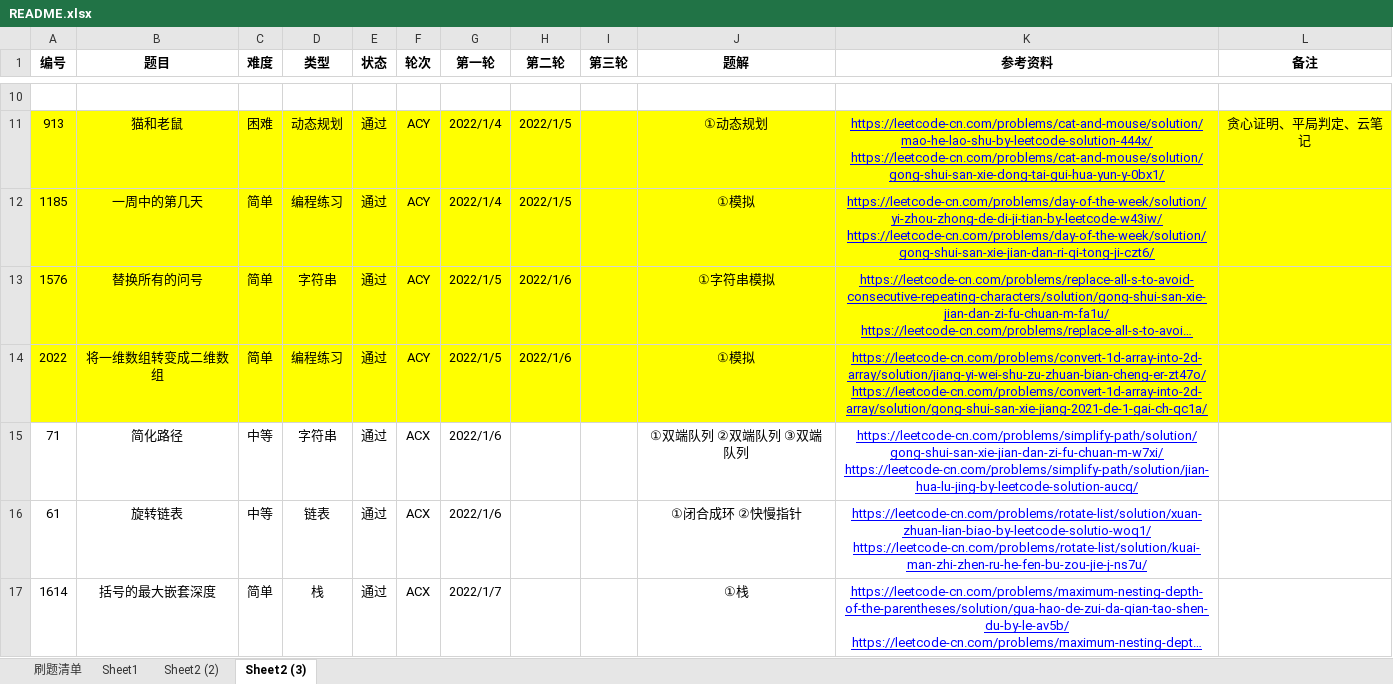
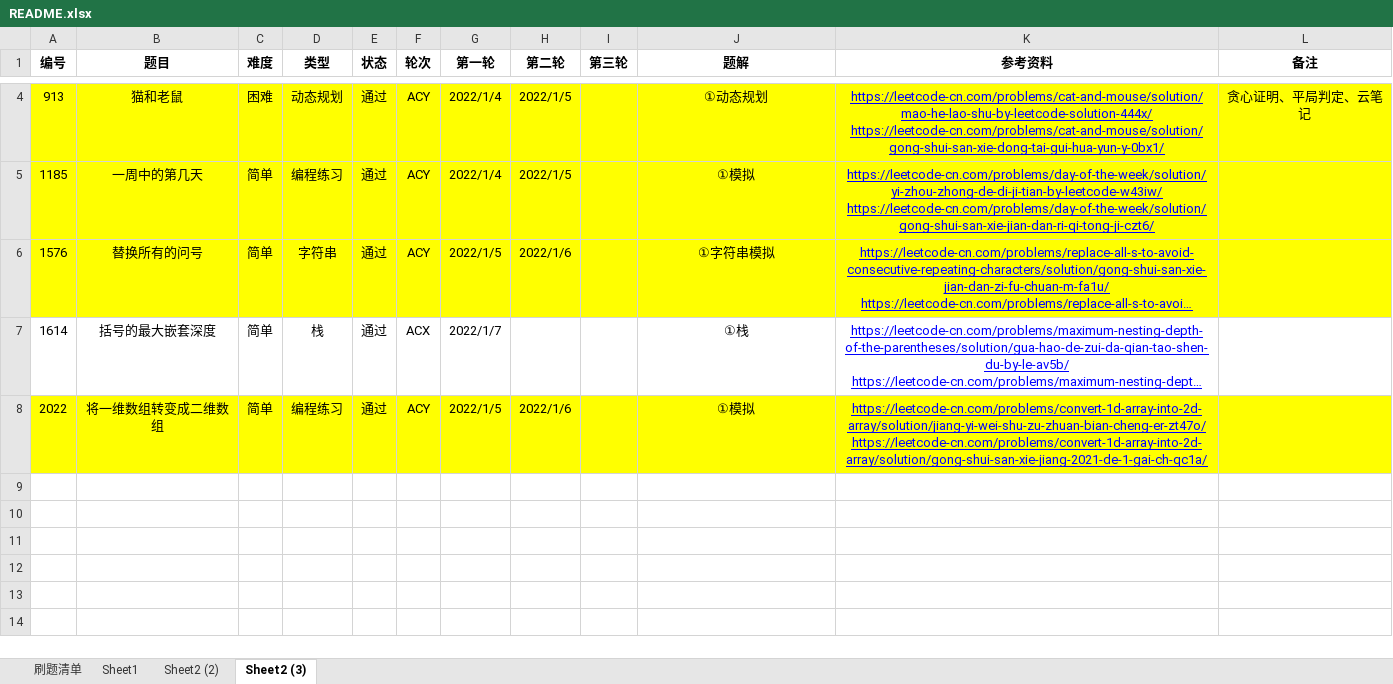
Before and after one commit to moonspiritacm/JAcm-Leetcode, an Excel workbook: README.xlsx, sheet Sheet2 (3), drawn as a sheet; only a part is shown, gaps mark what is left out; long unchanged cells end in …; values as stored, in another font and other column widths than the file's, no borders; removed rows and columns are numbered as before the commit, all else as after; the diff covers the shown part only; the diff names each change by its address in the sheet, - before the commit and + after, or states it on an @@ line.

Commit message:
Problem 0061 ACY

```diff
--- a/README.xlsx (sheet Sheet2 (3))
+++ b/README.xlsx (sheet Sheet2 (3))
-row 10: (empty)
@@ row 17 moved to row 7: 1614 @@
-row 15: 71 | 简化路径 | 中等 | 字符串 | 通过 | ACX | 2022/1/6 |  |  | ①双端队列 ②双端队列 ③双端队列 | https://leetcode-cn.com/problems/simplify-path/solution/gong-shui-san-xie-jian-dan-zi-fu-chuan-m-w7xi/ https://leetcode-cn.com/problems/simplify-path/solution/jian-hua-lu-jing-by-leetcode-solution-aucq/
-row 16: 61 | 旋转链表 | 中等 | 链表 | 通过 | ACX | 2022/1/6 |  |  | ①闭合成环 ②快慢指针 | https://leetcode-cn.com/problems/rotate-list/solution/xuan-zhuan-lian-biao-by-leetcode-solutio-woq1/ https://leetcode-cn.com/problems/rotate-list/solution/kuai-man-zhi-zhen-ru-he-fen-bu-zou-jie-j-ns7u/
```
Also changed, not shown: 6 removed rows, 19 edited cells and cell formats elsewhere in this sheet, 1 other file.
